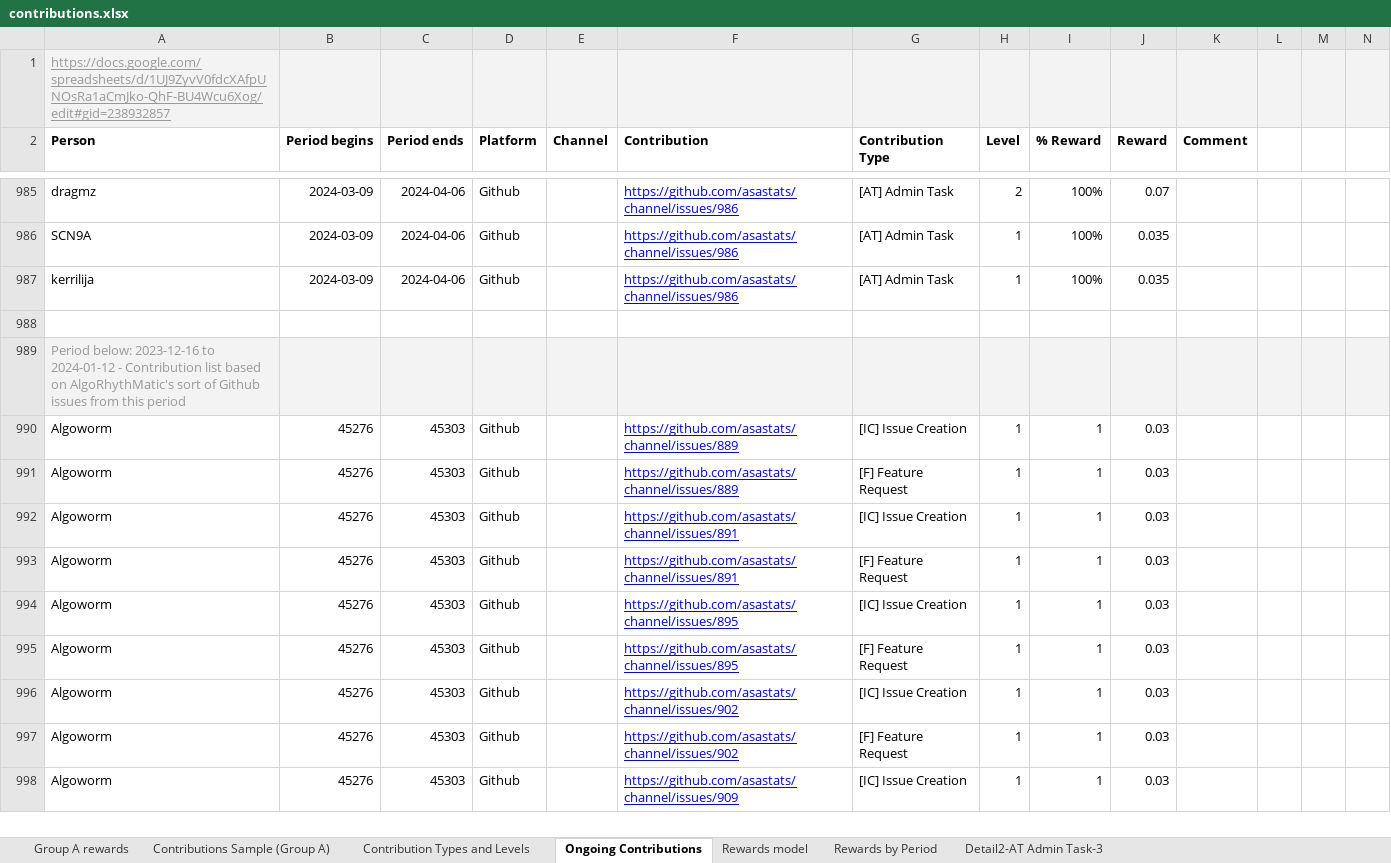
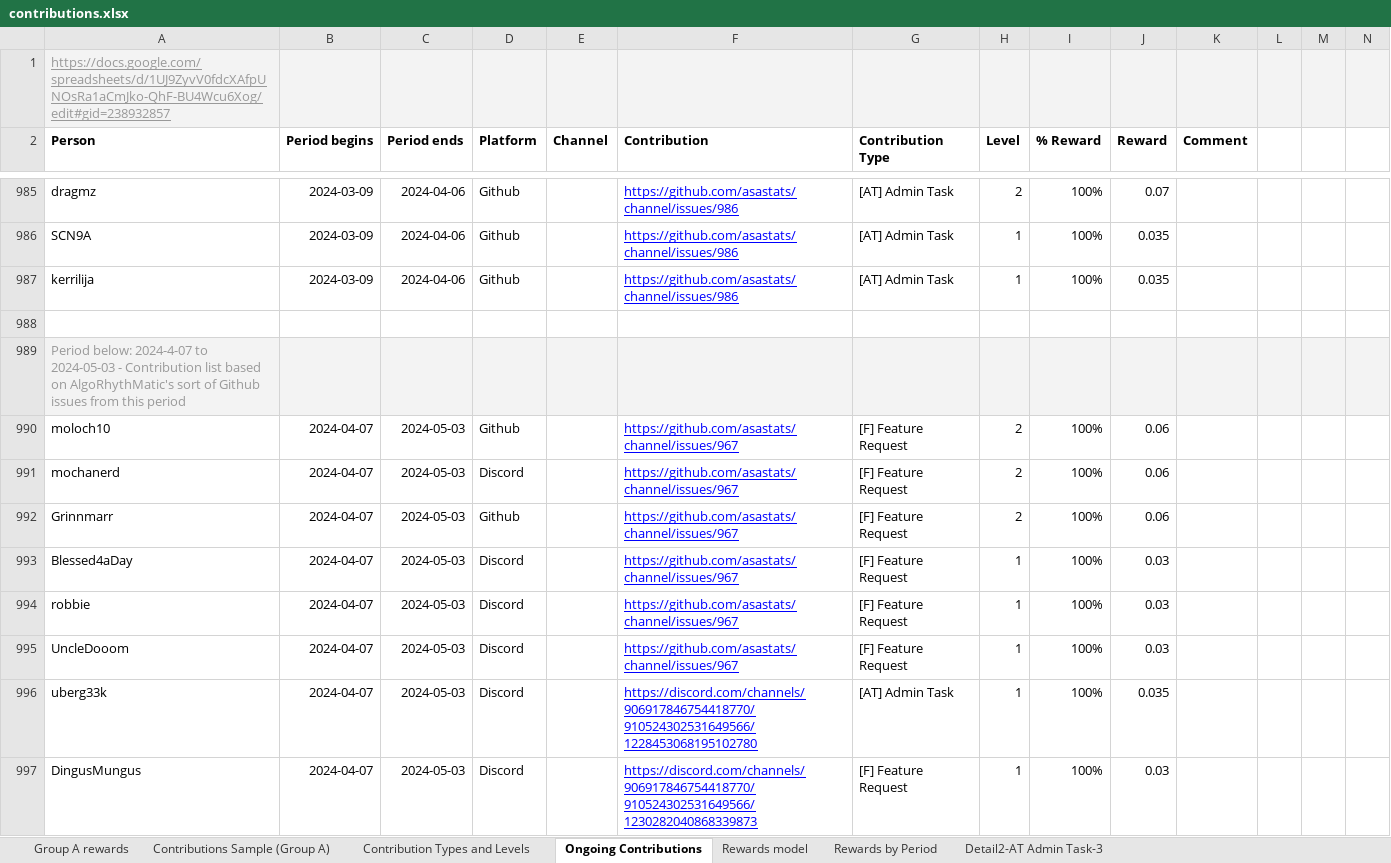
Before and after one commit to kerrilija/rewards-site, an Excel workbook: contributions.xlsx, sheet Ongoing Contributions, drawn as a sheet; only a part is shown, gaps mark what is left out; the shorter side is filled out with more unchanged rows; values as stored, in another font and other column widths than the file's, no borders; charts and pictures not drawn; rows hold the shown columns only; the diff covers the shown part only; the diff names each change by its address in the sheet, - before the commit and + after, or states it on an @@ line.

Commit message:
Updated to contributions data with 05-31-2024

```diff
--- a/contributions.xlsx (sheet Ongoing Contributions)
+++ b/contributions.xlsx (sheet Ongoing Contributions)
+row 989: Period below: 2024-4-07 to 2024-05-03 - Contribution list based on AlgoRhythMatic's sort of Github issues from this period
+row 990: moloch10 | 2024-04-07 | 2024-05-03 | Github |  | https://github.com/asastats/channel/issues/967 | [F] Feature Request | 2 | 100% | 0.06
+row 991: mochanerd | 2024-04-07 | 2024-05-03 | Discord |  | https://github.com/asastats/channel/issues/967 | [F] Feature Request | 2 | 100% | 0.06
+row 992: Grinnmarr | 2024-04-07 | 2024-05-03 | Github |  | https://github.com/asastats/channel/issues/967 | [F] Feature Request | 2 | 100% | 0.06
+row 993: Blessed4aDay | 2024-04-07 | 2024-05-03 | Discord |  | https://github.com/asastats/channel/issues/967 | [F] Feature Request | 1 | 100% | 0.03
+row 994: robbie | 2024-04-07 | 2024-05-03 | Discord |  | https://github.com/asastats/channel/issues/967 | [F] Feature Request | 1 | 100% | 0.03
+row 995: UncleDooom | 2024-04-07 | 2024-05-03 | Discord |  | https://github.com/asastats/channel/issues/967 | [F] Feature Request | 1 | 100% | 0.03
+row 996: uberg33k | 2024-04-07 | 2024-05-03 | Discord |  | https://discord.com/channels/906917846754418770/910524302531649566/1228453068195102780 | [AT] Admin Task | 1 | 100% | 0.035
+row 997: DingusMungus | 2024-04-07 | 2024-05-03 | Discord |  | https://discord.com/channels/906917846754418770/910524302531649566/1230282040868339873 | [F] Feature Request | 1 | 100% | 0.03
```
Also changed, not shown: 25 added rows elsewhere in this sheet, sheet Rewards by Period, formulas that keep their value, 3 other files.
